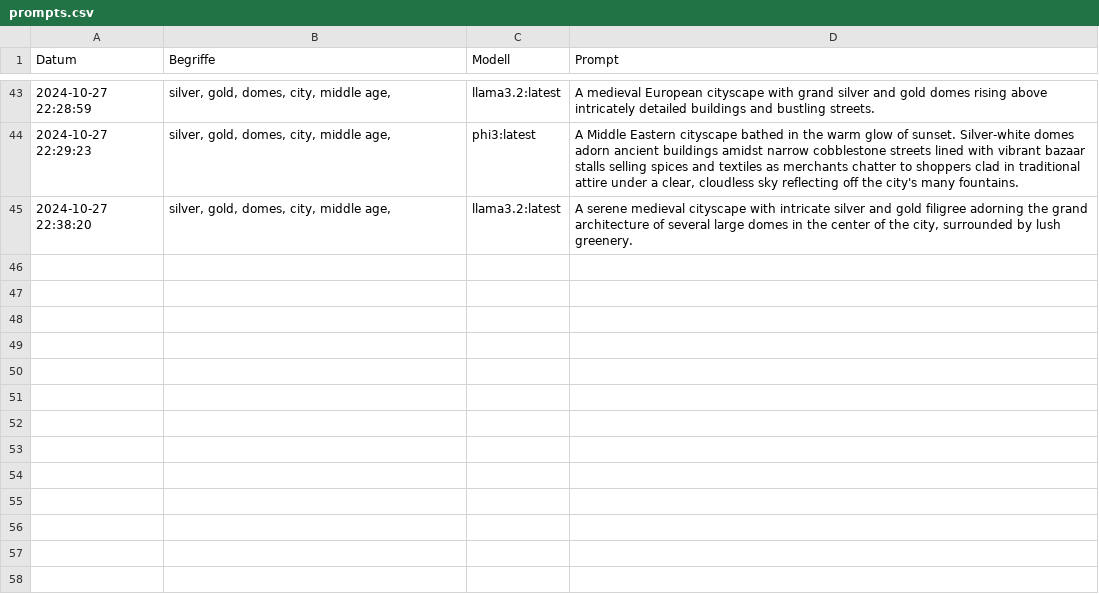
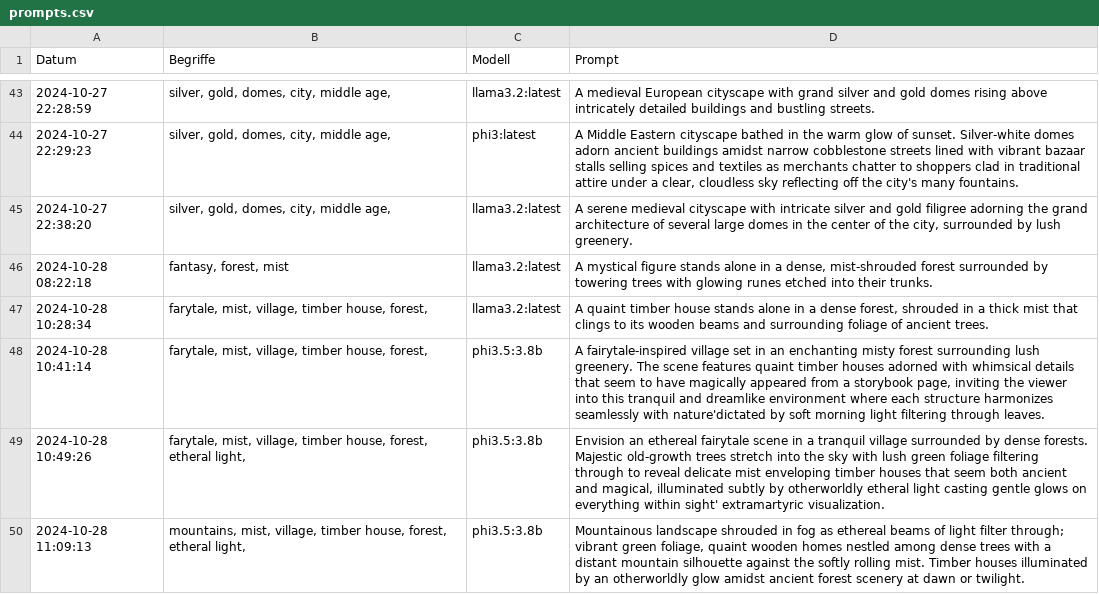
Before and after one commit to MarkusR1805/promptgenerator, a CSV file: prompts.csv, drawn as a sheet; only a part is shown, gaps mark what is left out; the diff covers the shown part only; the diff names each change by its address in the sheet, - before the commit and + after, or states it on an @@ line.

```diff
--- a/prompts.csv
+++ b/prompts.csv
+row 46: 2024-10-28 08:22:18 | fantasy, forest, mist | llama3.2:latest | A mystical figure stands alone in a dense, mist-shrouded forest surrounded by towering trees with glowing runes etched into their trunks.
+row 47: 2024-10-28 10:28:34 | farytale, mist, village, timber house, forest, | llama3.2:latest | A quaint timber house stands alone in a dense forest, shrouded in a thick mist that clings to its wooden beams and surrounding foliage of ancient trees.
+row 48: 2024-10-28 10:41:14 | farytale, mist, village, timber house, forest, | phi3.5:3.8b | A fairytale-inspired village set in an enchanting misty forest surrounding lush greenery. The scene features quaint timber houses adorned with whimsical details that seem to have magically appeared from a storybook page, inviting the viewer into this tranquil and dreamlike environment where each structure harmonizes seamlessly with nature'dictated by soft morning light filtering through leaves.
+row 49: 2024-10-28 10:49:26 | farytale, mist, village, timber house, forest, etheral light, | phi3.5:3.8b | Envision an ethereal fairytale scene in a tranquil village surrounded by dense forests. Majestic old-growth trees stretch into the sky with lush green foliage filtering through to reveal delicate mist enveloping timber houses that seem both ancient and magical, illuminated subtly by otherworldly etheral light casting gentle glows on everything within sight' extramartyric visualization.
+row 50: 2024-10-28 11:09:13 | mountains, mist, village, timber house, forest, etheral light, | phi3.5:3.8b | Mountainous landscape shrouded in fog as ethereal beams of light filter through; vibrant green foliage, quaint wooden homes nestled among dense trees with a distant mountain silhouette against the softly rolling mist. Timber houses illuminated by an otherworldly glow amidst ancient forest scenery at dawn or twilight.
```
Also changed, not shown: 5 added rows elsewhere in this file, 3 other files.
